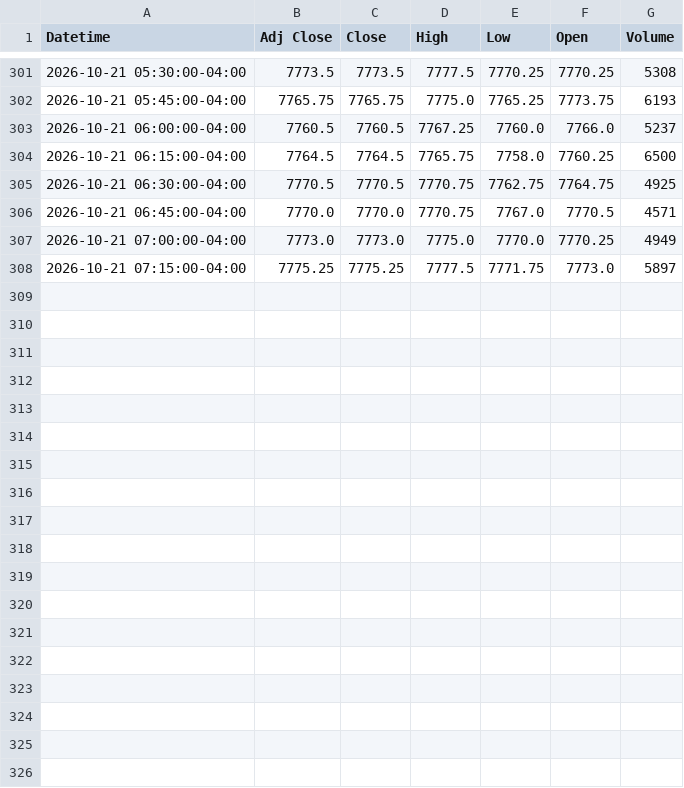
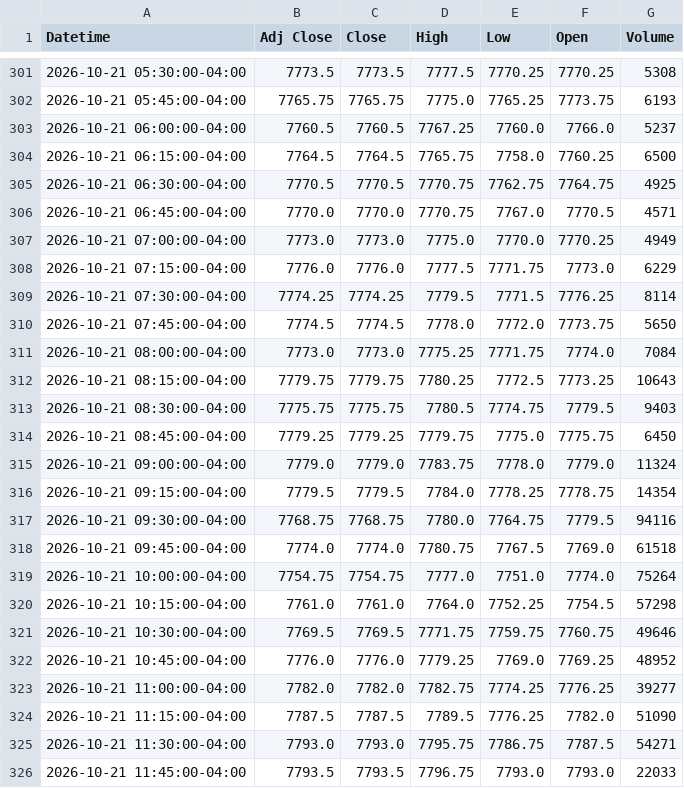
Before and after one commit to Jordan4369/mes-data, a CSV file: data/es_15m.csv, drawn as a sheet; only a part is shown, gaps mark what is left out.

```diff
--- a/data/es_15m.csv
+++ b/data/es_15m.csv
@@ -307,2 +307,20 @@ Datetime,Adj Close,Close,High,Low,Open,Volume
 2026-10-21 07:00:00-04:00,7773.0,7773.0,7775.0,7770.0,7770.25,4949
-2026-10-21 07:15:00-04:00,7775.25,7775.25,7777.5,7771.75,7773.0,5897
+2026-10-21 07:15:00-04:00,7776.0,7776.0,7777.5,7771.75,7773.0,6229
+2026-10-21 07:30:00-04:00,7774.25,7774.25,7779.5,7771.5,7776.25,8114
+2026-10-21 07:45:00-04:00,7774.5,7774.5,7778.0,7772.0,7773.75,5650
+2026-10-21 08:00:00-04:00,7773.0,7773.0,7775.25,7771.75,7774.0,7084
+2026-10-21 08:15:00-04:00,7779.75,7779.75,7780.25,7772.5,7773.25,10643
+2026-10-21 08:30:00-04:00,7775.75,7775.75,7780.5,7774.75,7779.5,9403
+2026-10-21 08:45:00-04:00,7779.25,7779.25,7779.75,7775.0,7775.75,6450
+2026-10-21 09:00:00-04:00,7779.0,7779.0,7783.75,7778.0,7779.0,11324
+2026-10-21 09:15:00-04:00,7779.5,7779.5,7784.0,7778.25,7778.75,14354
+2026-10-21 09:30:00-04:00,7768.75,7768.75,7780.0,7764.75,7779.5,94116
+2026-10-21 09:45:00-04:00,7774.0,7774.0,7780.75,7767.5,7769.0,61518
+2026-10-21 10:00:00-04:00,7754.75,7754.75,7777.0,7751.0,7774.0,75264
+2026-10-21 10:15:00-04:00,7761.0,7761.0,7764.0,7752.25,7754.5,57298
+2026-10-21 10:30:00-04:00,7769.5,7769.5,7771.75,7759.75,7760.75,49646
+2026-10-21 10:45:00-04:00,7776.0,7776.0,7779.25,7769.0,7769.25,48952
+2026-10-21 11:00:00-04:00,7782.0,7782.0,7782.75,7774.25,7776.25,39277
+2026-10-21 11:15:00-04:00,7787.5,7787.5,7789.5,7776.25,7782.0,51090
+2026-10-21 11:30:00-04:00,7793.0,7793.0,7795.75,7786.75,7787.5,54271
+2026-10-21 11:45:00-04:00,7793.5,7793.5,7796.75,7793.0,7793.0,22033
```
Also changed, not shown: data/es_1h.csv, data/vix_15m.csv, 1 other file.
